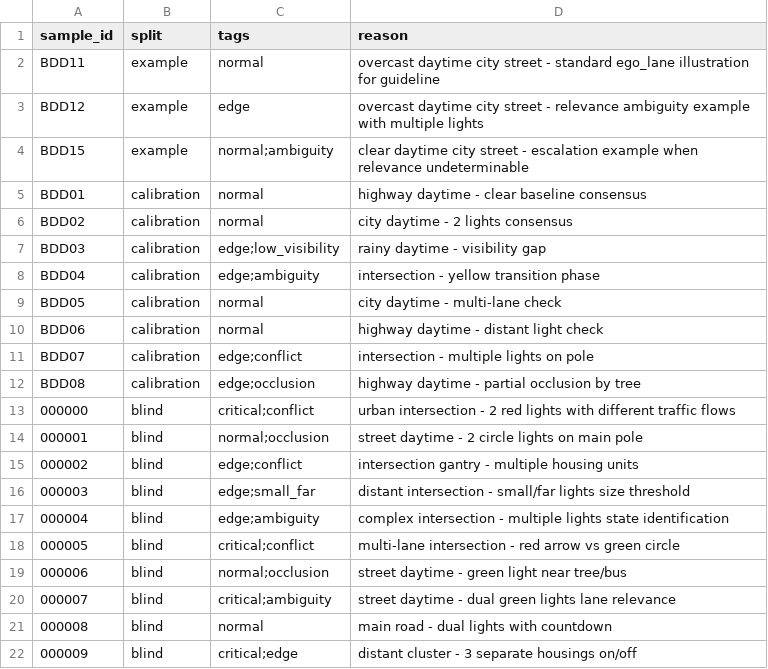
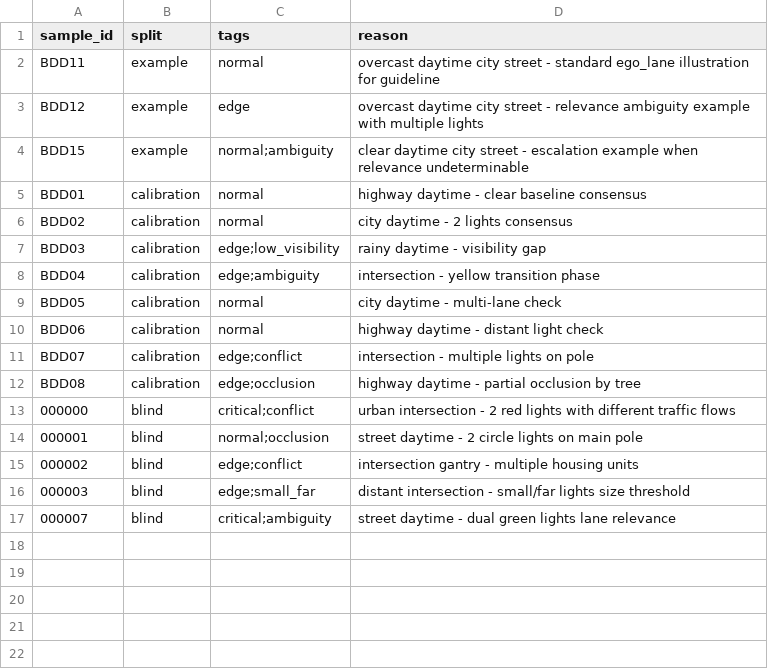
Before and after one commit to ngpdai/K4-DAY09-Road-Elements-Nhom3, a CSV file: guideline-challenge/project/sample_pack.csv, drawn as a sheet; the diff names each change by its address in the sheet, - before the commit and + after, or states it on an @@ line.

```diff
--- a/guideline-challenge/project/sample_pack.csv
+++ b/guideline-challenge/project/sample_pack.csv
-row 17: 000004 | blind | edge;ambiguity | complex intersection - multiple lights state identification
-row 18: 000005 | blind | critical;conflict | multi-lane intersection - red arrow vs green circle
-row 19: 000006 | blind | normal;occlusion | street daytime - green light near tree/bus
-row 21: 000008 | blind | normal | main road - dual lights with countdown
-row 22: 000009 | blind | critical;edge | distant cluster - 3 separate housings on/off
```
Also changed, not shown: guideline-challenge/project/04_edge_cases/gold_decisions.csv, 1 other file.
